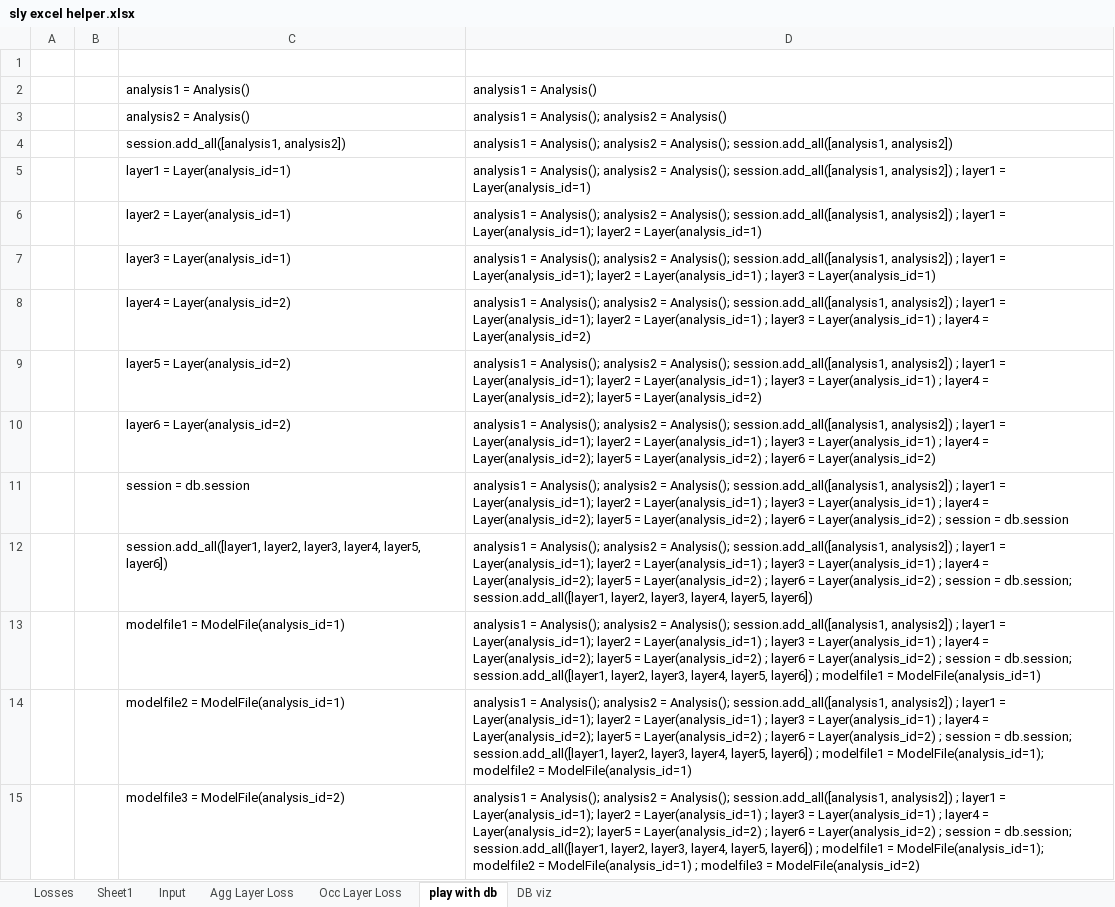
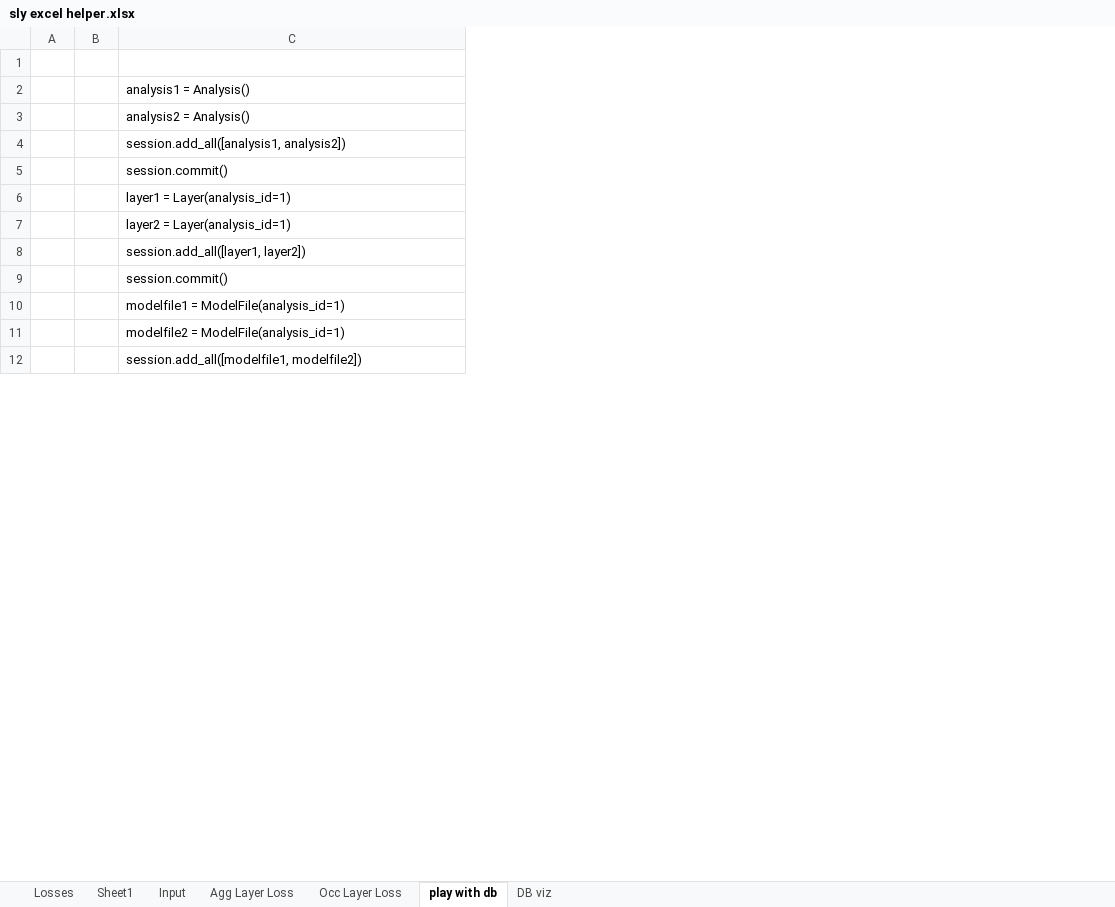
Before and after one commit to alphaousbah/sly, an Excel workbook: sly excel helper.xlsx, sheet play with db, drawn as a sheet; only a part is shown; values as stored, in another font and other column widths than the file's, no borders; removed rows and columns are numbered as before the commit, all else as after; the diff covers the shown part only; the diff names each change by its address in the sheet, - before the commit and + after, or states it on an @@ line.

Commit message:
update of the DB model

```diff
--- a/sly excel helper.xlsx (sheet play with db)
+++ b/sly excel helper.xlsx (sheet play with db)
-column D, rows 2-8: analysis1 = Analysis() | analysis1 = Analysis(); analysis2 = Analysis() | analysis1 = Analysis(); analysis2 = Analysis(); session.add_all([analysis1, analysis2]) | analysis1 = Analysis(); analysis2 = Analysis(); session.add_all([analysis1, analysis2]) ; layer1 = Layer(analysis_id=1) | analysis1 = Analysis(); analysis2 = Analysis(); session.add_all([analysis1, analysis2]) ; layer1 = Layer(analysis_id=1); layer2 = Layer(analysis_id=1) | analysis1 = Analysis(); analysis2 = Analysis(); session.add_all([analysis1, analysis2]) ; layer1 = Layer(analysis_id=1); layer2 = Layer(analysis_id=1) ; layer3 = Layer(analysis_id=1) | analysis1 = Analysis(); analysis2 = Analysis(); session.add_all([analysis1, analysis2]) ; layer1 = Layer(analysis_id=1); layer2 = Layer(analysis_id=1) ; layer3 = Layer(analysis_id=1) ; layer4 = Layer(analysis_id=2); rows 13-15: analysis1 = Analysis(); analysis2 = Analysis(); session.add_all([analysis1, analysis2]) ; layer1 = Layer(analysis_id=1); layer2 = Layer(analysis_id=1) ; layer3 = Layer(analysis_id=1) ; layer4 = Layer(analysis_id=2); layer5 = Layer(analysis_id=2) ; layer6 = Layer(analysis_id=2) ; session = db.session; session.add_all([layer1, layer2, layer3, layer4, layer5, layer6]) ; modelfile1 = ModelFile(analysis_id=1) | analysis1 = Analysis(); analysis2 = Analysis(); session.add_all([analysis1, analysis2]) ; layer1 = Layer(analysis_id=1); layer2 = Layer(analysis_id=1) ; layer3 = Layer(analysis_id=1) ; layer4 = Layer(analysis_id=2); layer5 = Layer(analysis_id=2) ; layer6 = Layer(analysis_id=2) ; session = db.session; session.add_all([layer1, layer2, layer3, layer4, layer5, layer6]) ; modelfile1 = ModelFile(analysis_id=1); modelfile2 = ModelFile(analysis_id=1) | analysis1 = Analysis(); analysis2 = Analysis(); session.add_all([analysis1, analysis2]) ; layer1 = Layer(analysis_id=1); layer2 = Layer(analysis_id=1) ; layer3 = Layer(analysis_id=1) ; layer4 = Layer(analysis_id=2); layer5 = Layer(analysis_id=2) ; layer6 = Layer(analysis_id=2) ; session = db.session; session.add_all([layer1, layer2, layer3, layer4, layer5, layer6]) ; modelfile1 = ModelFile(analysis_id=1); modelfile2 = ModelFile(analysis_id=1) ; modelfile3 = ModelFile(analysis_id=2)
+row 5:  |  | session.commit()
-C8: layer3 = Layer(analysis_id=1)
+C8: session.add_all([layer1, layer2])
-C9: layer4 = Layer(analysis_id=2)
+C9: session.commit()
-row 9:  |  | layer5 = Layer(analysis_id=2) | analysis1 = Analysis(); analysis2 = Analysis(); session.add_all([analysis1, analysis2]) ; layer1 = Layer(analysis_id=1); layer2 = Layer(analysis_id=1) ; layer3 = Layer(analysis_id=1) ; layer4 = Layer(analysis_id=2); layer5 = Layer(analysis_id=2)
-row 10:  |  | layer6 = Layer(analysis_id=2) | analysis1 = Analysis(); analysis2 = Analysis(); session.add_all([analysis1, analysis2]) ; layer1 = Layer(analysis_id=1); layer2 = Layer(analysis_id=1) ; layer3 = Layer(analysis_id=1) ; layer4 = Layer(analysis_id=2); layer5 = Layer(analysis_id=2) ; layer6 = Layer(analysis_id=2)
-row 11:  |  | session = db.session | analysis1 = Analysis(); analysis2 = Analysis(); session.add_all([analysis1, analysis2]) ; layer1 = Layer(analysis_id=1); layer2 = Layer(analysis_id=1) ; layer3 = Layer(analysis_id=1) ; layer4 = Layer(analysis_id=2); layer5 = Layer(analysis_id=2) ; layer6 = Layer(analysis_id=2) ; session = db.session
-row 12:  |  | session.add_all([layer1, layer2, layer3, layer4, layer5, layer6]) | analysis1 = Analysis(); analysis2 = Analysis(); session.add_all([analysis1, analysis2]) ; layer1 = Layer(analysis_id=1); layer2 = Layer(analysis_id=1) ; layer3 = Layer(analysis_id=1) ; layer4 = Layer(analysis_id=2); layer5 = Layer(analysis_id=2) ; layer6 = Layer(analysis_id=2) ; session = db.session; session.add_all([layer1, layer2, layer3, layer4, layer5, layer6])
-C12: modelfile3 = ModelFile(analysis_id=2)
+C12: session.add_all([modelfile1, modelfile2])
```
Also changed, not shown: 20 added rows and 17 removed rows elsewhere in this sheet, sheet Losses, sheet DB viz, charts or pictures, 2 other files.
